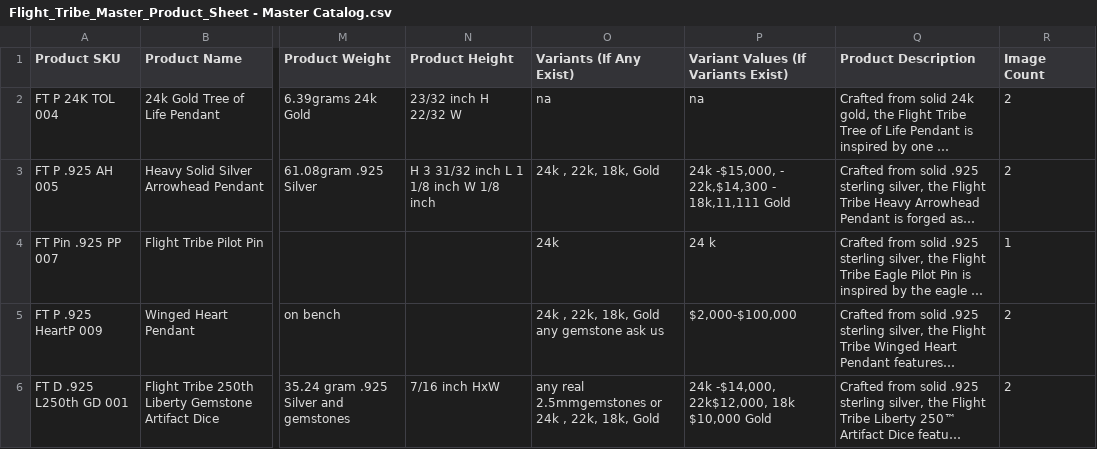
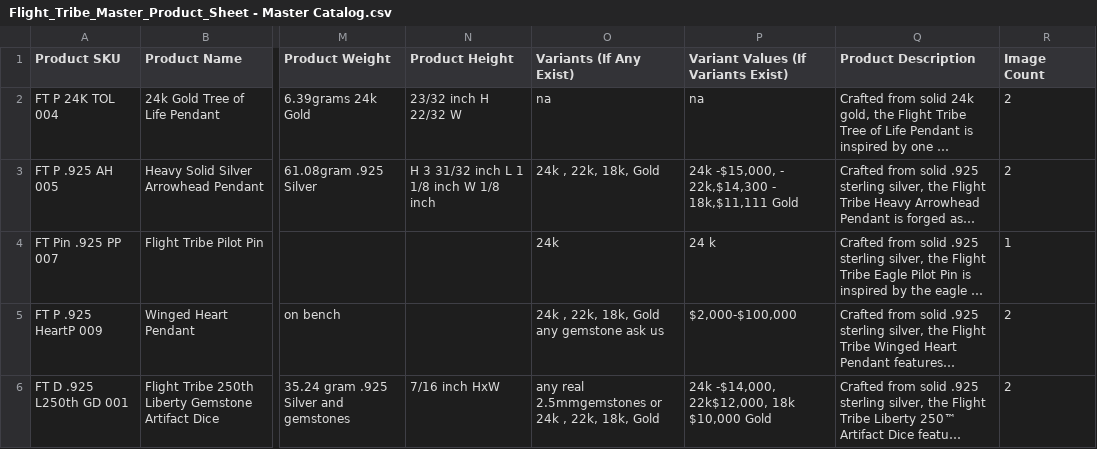
Before and after one commit to FaisalAwa/flight-tribe-waves, a CSV file: products/Flight_Tribe_Master_Product_Sheet - Master Catalog.csv, drawn as a sheet; only a part is shown, gaps mark what is left out; long unchanged cells end in …; the diff names each change by its address in the sheet, - before the commit and + after, or states it on an @@ line.

```diff
--- a/products/Flight_Tribe_Master_Product_Sheet - Master Catalog.csv
+++ b/products/Flight_Tribe_Master_Product_Sheet - Master Catalog.csv
-P3: …22k,$14,300 - 18k,11,111 Gold
+P3: …22k,$14,300 - 18k,$11,111 Gold
```
Also changed, not shown: 7 other files.
